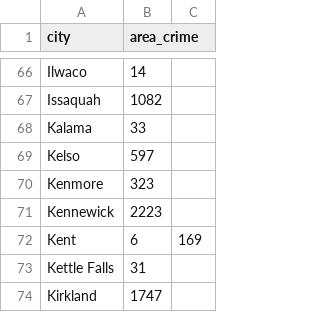
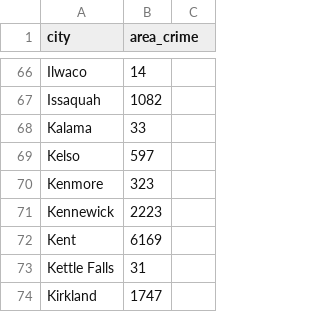
Before and after one commit to tylermcm/kingCountyExternalData, a CSV file: crime_2015.csv, drawn as a sheet; only a part is shown, gaps mark what is left out.

Commit message:
Update crime_2015.csv

```diff
--- a/crime_2015.csv
+++ b/crime_2015.csv
@@ -71,3 +71,3 @@ Kenmore,323
 Kennewick,2223
-Kent,6,169
+Kent,6169
 Kettle Falls,31
```
